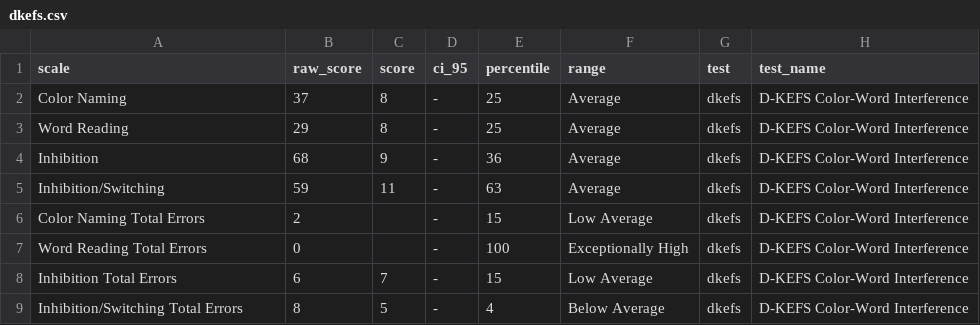
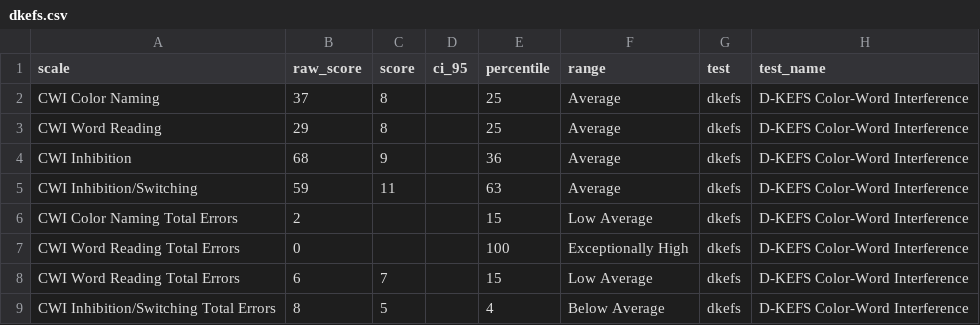
Before and after one commit to brainworkup/neuro2, a CSV file: data-raw/csv/dkefs.csv, drawn as a sheet; only a part is shown; the diff names each change by its address in the sheet, - before the commit and + after, or states it on an @@ line.

Commit message:
Remove obsolete files and update domain patterns for emotional/behavioral scales
- Delete unused Quarto files, workflow scripts, and test data
- Add "Emotional/Behavioral/Social/Personality" pattern to domain recognition
- Convert ADHD and emotion scales from list to vector format for better compatibility
- Fix D-KEFS scale naming and data structure
- Add new BASC-3 and PAI adolescent data files
- Update README with Claude explanation link
- Regenerate sysdata.rda with updated scale definitions

Signed-off-by: brainworkup <j.trampush@gmail.com>

```diff
--- a/data-raw/csv/dkefs.csv
+++ b/data-raw/csv/dkefs.csv
-A2 (scale): Color Naming
+A2 (scale): CWI Color Naming
-D2:D9 (ci_95): -
+D2:D9 (ci_95): (empty)
-A3 (scale): Word Reading
+A3 (scale): CWI Word Reading
-A4 (scale): Inhibition
+A4 (scale): CWI Inhibition
-A5 (scale): Inhibition/Switching
+A5 (scale): CWI Inhibition/Switching
-A6 (scale): Color Naming Total Errors
+A6 (scale): CWI Color Naming Total Errors
-A7 (scale): Word Reading Total Errors
+A7 (scale): CWI Word Reading Total Errors
-A8 (scale): Inhibition Total Errors
+A8 (scale): CWI Word Reading Total Errors
-A9 (scale): Inhibition/Switching Total Errors
+A9 (scale): CWI Inhibition/Switching Total Errors
```
Also changed, not shown: 33 other files.
